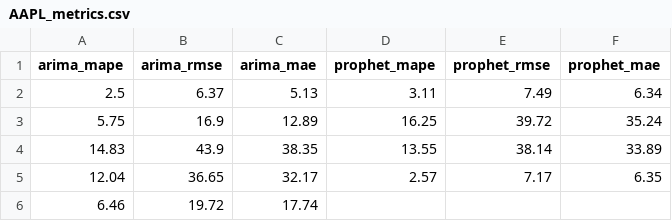
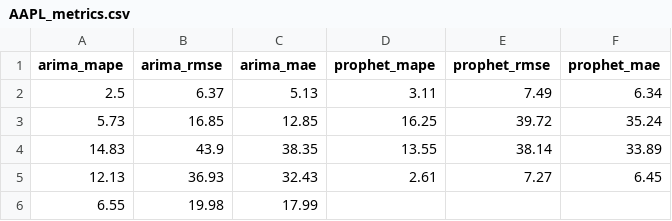
Before and after one commit to seungjoohan/stock-prediction-system, a CSV file: artifacts/AAPL_metrics.csv, drawn as a sheet.

```diff
--- a/artifacts/AAPL_metrics.csv
+++ b/artifacts/AAPL_metrics.csv
@@ -2,5 +2,5 @@ arima_mape,arima_rmse,arima_mae,prophet_mape,prophet_rmse,prophet_mae
 2.5,6.37,5.13,3.11,7.49,6.34
-5.75,16.9,12.89,16.25,39.72,35.24
+5.73,16.85,12.85,16.25,39.72,35.24
 14.83,43.9,38.35,13.55,38.14,33.89
-12.04,36.65,32.17,2.57,7.17,6.35
-6.46,19.72,17.74,,,
+12.13,36.93,32.43,2.61,7.27,6.45
+6.55,19.98,17.99,,,
```
Also changed, not shown: artifacts/GOOG_metrics.csv, artifacts/TSLA_metrics.csv, 9 other files.
